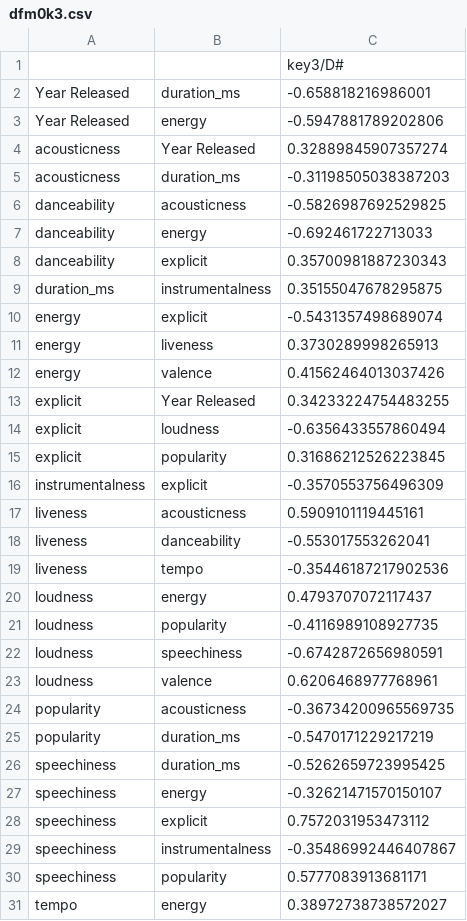
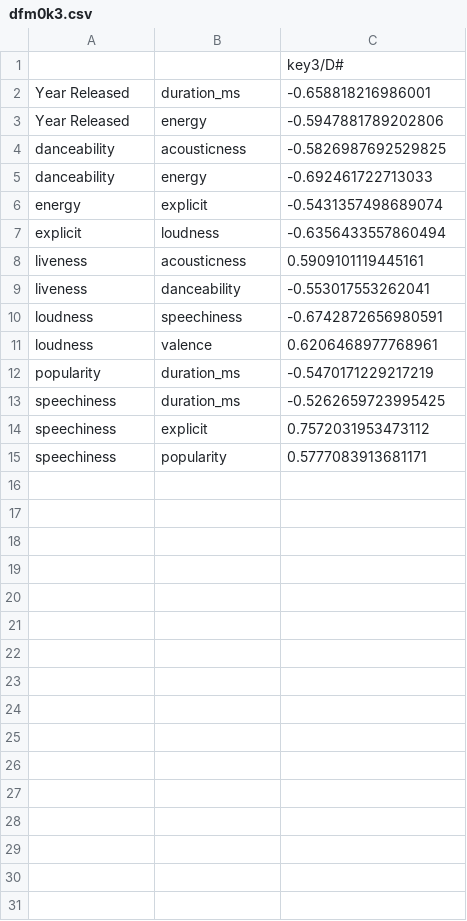
Before and after one commit to DavisAsano/Asano_MusicDataExploration, a CSV file: dfm0k3.csv, drawn as a sheet; only a part is shown; the diff covers the shown part only; the diff names each change by its address in the sheet, - before the commit and + after, or states it on an @@ line.

```diff
--- a/dfm0k3.csv
+++ b/dfm0k3.csv
-row 4: acousticness | Year Released | 0.32889845907357274
-row 5: acousticness | duration_ms | -0.31198505038387203
-row 8: danceability | explicit | 0.35700981887230343
-row 9: duration_ms | instrumentalness | 0.35155047678295875
-row 11: energy | liveness | 0.3730289998265913
-row 12: energy | valence | 0.41562464013037426
-row 13: explicit | Year Released | 0.34233224754483255
-row 15: explicit | popularity | 0.31686212526223845
-row 16: instrumentalness | explicit | -0.3570553756496309
-row 19: liveness | tempo | -0.35446187217902536
-row 20: loudness | energy | 0.4793707072117437
-row 21: loudness | popularity | -0.4116989108927735
-row 24: popularity | acousticness | -0.36734200965569735
-row 27: speechiness | energy | -0.32621471570150107
-row 29: speechiness | instrumentalness | -0.35486992446407867
-row 31: tempo | energy | 0.38972738738572027
```
Also changed, not shown: 1 removed row elsewhere in this file, dfm0k9.csv, dfm1k3.csv, 22 other files.
